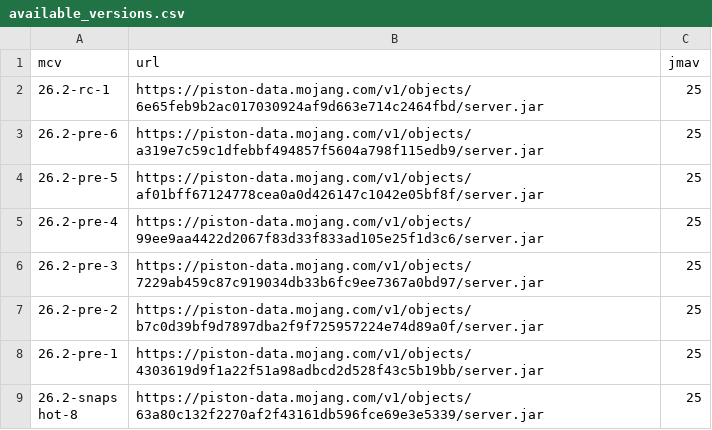
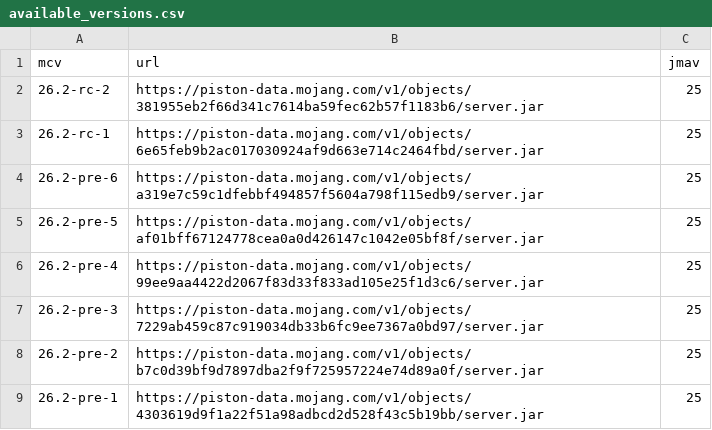
Before and after one commit to df78mods/mc-java-vanilla-server-docker, a CSV file: scripts/available_versions.csv, drawn as a sheet; only a part is shown; the shorter side is filled out with more unchanged rows; the diff names each change by its address in the sheet, - before the commit and + after, or states it on an @@ line.

```diff
--- a/scripts/available_versions.csv
+++ b/scripts/available_versions.csv
+row 2: 26.2-rc-2 | https://piston-data.mojang.com/v1/objects/381955eb2f66d341c7614ba59fec62b57f1183b6/server.jar | 25
```
